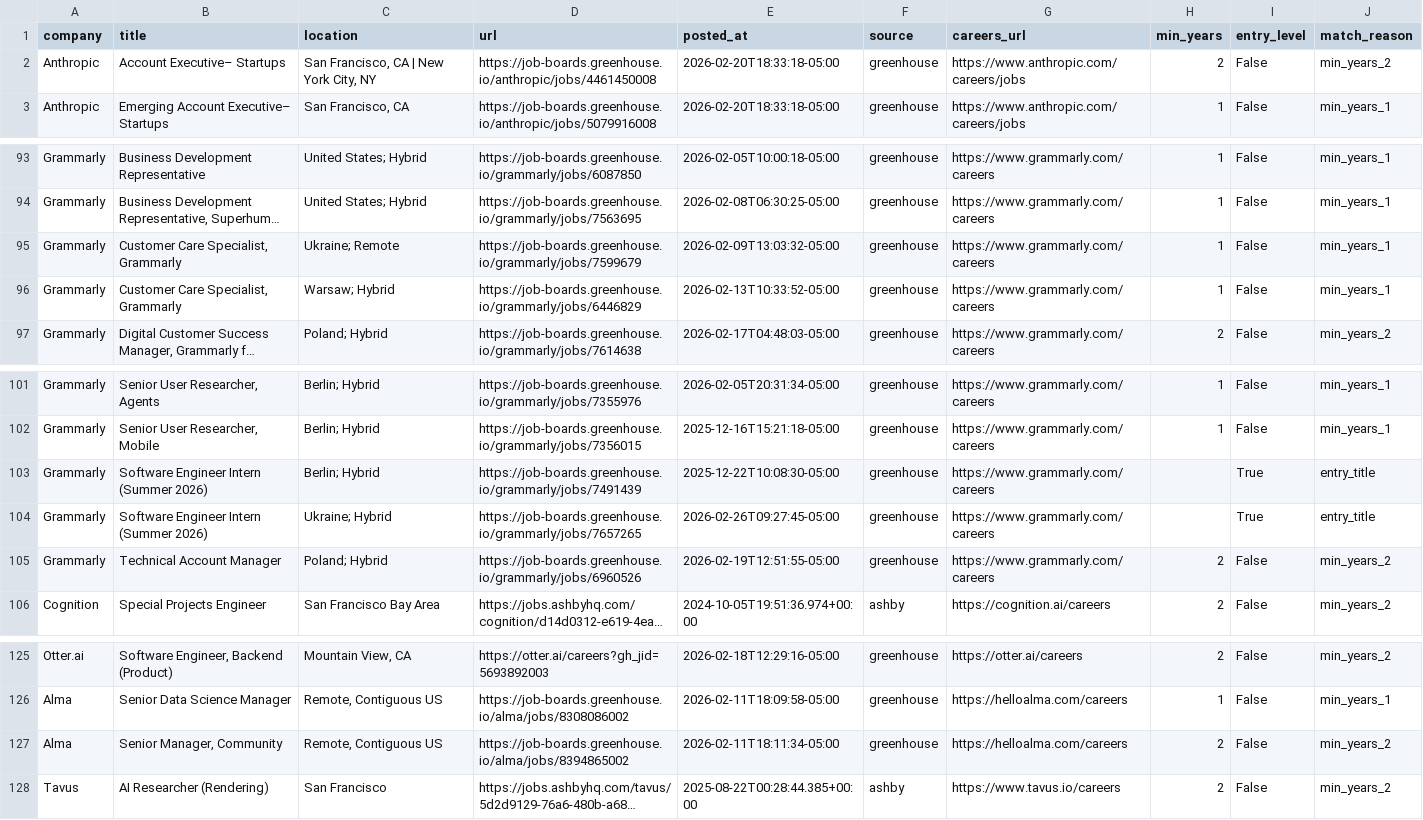
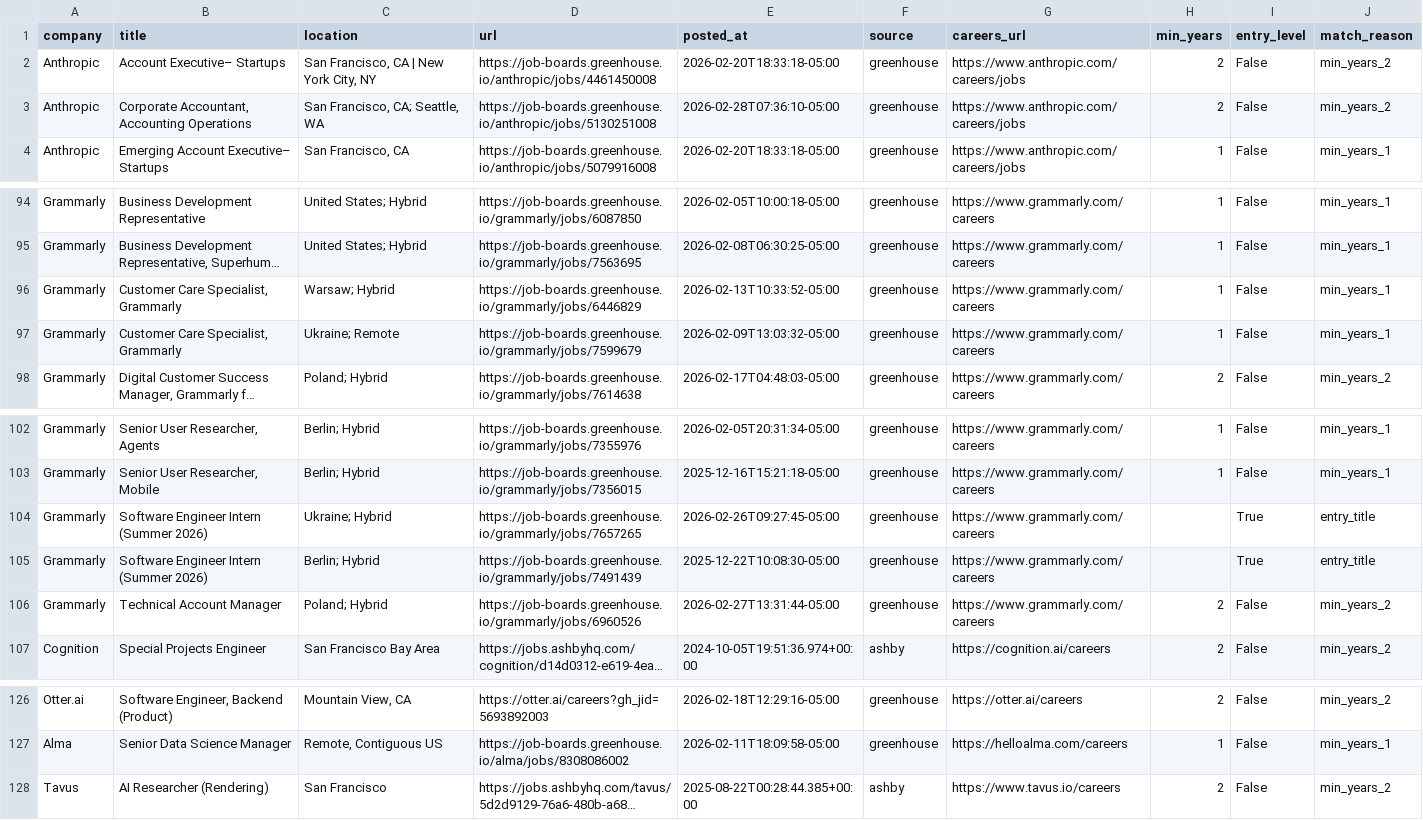
Before and after one commit to zachrosenblum/AI-Job-Board, a CSV file: New project/output/jobs.csv, drawn as a sheet; only a part is shown, gaps mark what is left out; long unchanged cells end in …; removed rows and columns are numbered as before the commit, all else as after; the diff names each change by its address in the sheet, - before the commit and + after, or states it on an @@ line.

```diff
--- a/New project/output/jobs.csv
+++ b/New project/output/jobs.csv
+row 3: Anthropic | Corporate Accountant, Accounting Operations | San Francisco, CA; Seattle, WA | https://job-boards.greenhouse.io/anthropic/jobs/5130251008 | 2026-02-28T07:36:10-05:00 | greenhouse | https://www.anthropic.com/careers/jobs | 2 | False | min_years_2
-E106 (posted_at): 2026-02-19T12:51:55-05:00
+E106 (posted_at): 2026-02-27T13:31:44-05:00
-row 127: Alma | Senior Manager, Community | Remote, Contiguous US | https://job-boards.greenhouse.io/alma/jobs/8394865002 | 2026-02-11T18:11:34-05:00 | greenhouse | https://helloalma.com/careers | 2 | False | min_years_2
```
Also changed, not shown: 2 other files.
